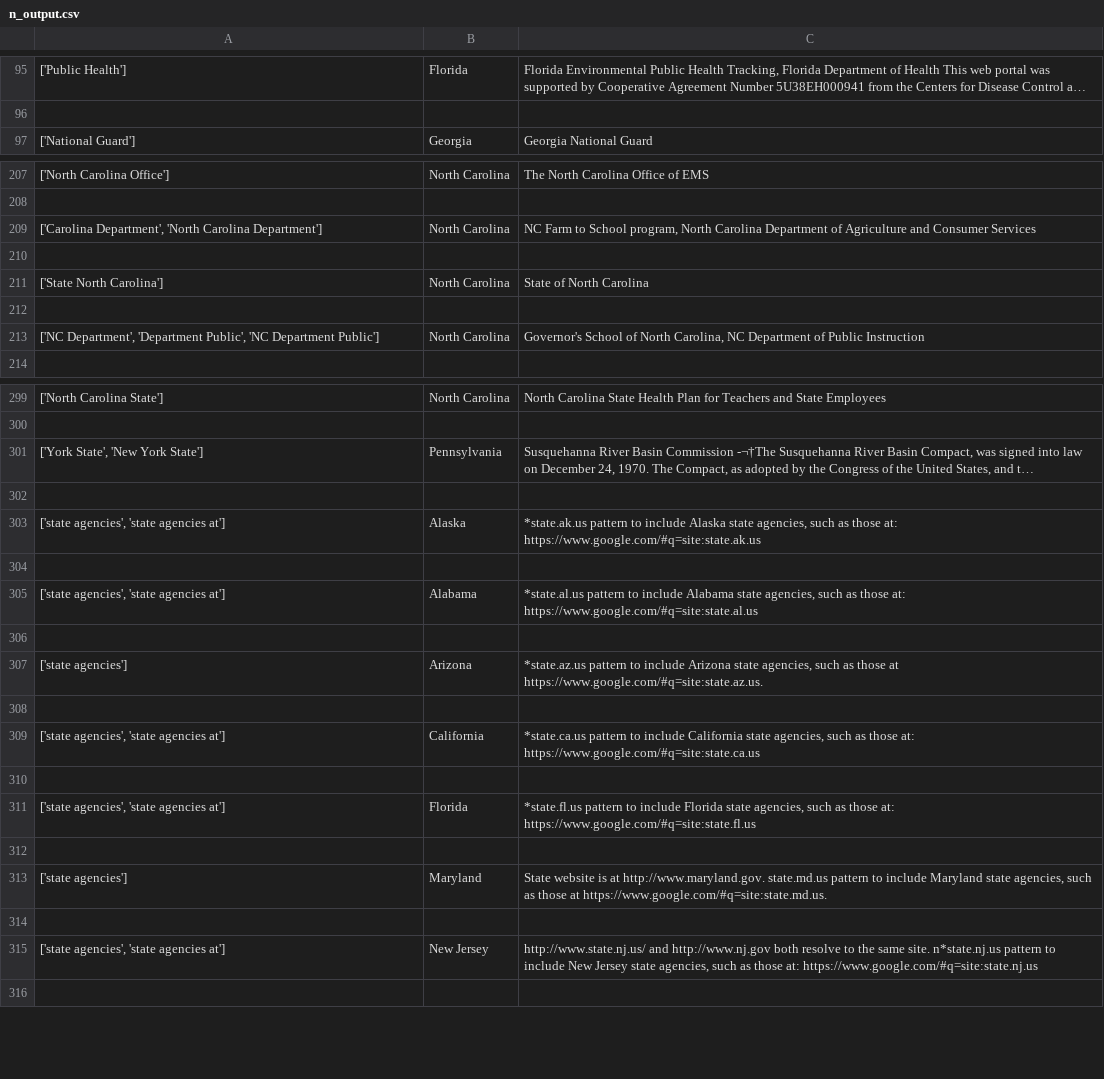
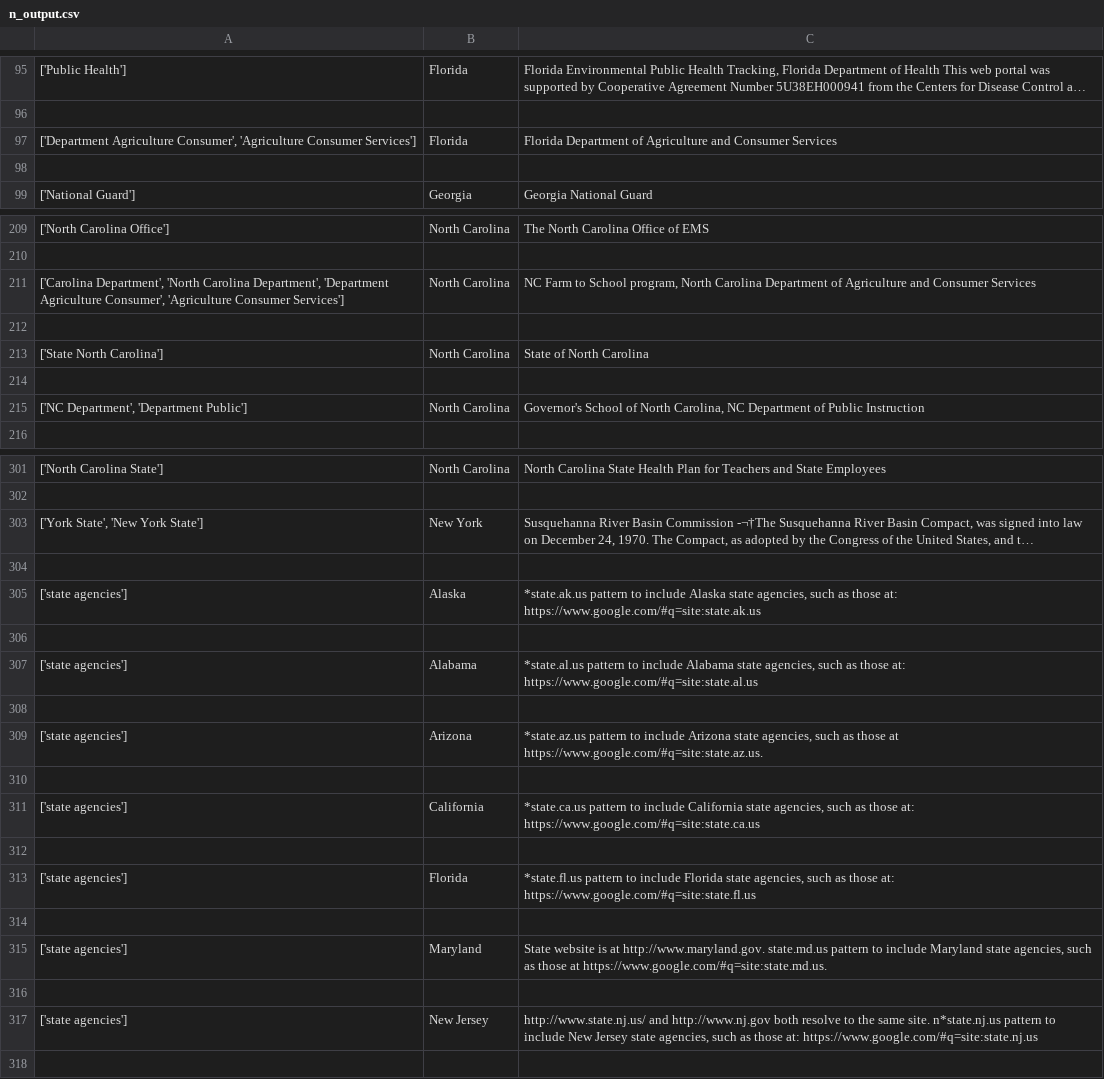
Before and after one commit to SulavChhetri/n_gramscollector, a CSV file: n_output.csv, drawn as a sheet; only a part is shown, gaps mark what is left out; long unchanged cells end in …; addresses are those after the commit; the diff covers the shown part only; the diff names each change by its address in the sheet, - before the commit and + after, or states it on an @@ line.

```diff
--- a/n_output.csv
+++ b/n_output.csv
+row 97: ['Department Agriculture Consumer', 'Agriculture Consumer Services'] | Florida | Florida Department of Agriculture and Consumer Services
+row 98: (empty)
-A211: …'North Carolina Department']
+A211: …'North Carolina Department', 'Department Agriculture Consumer', 'Agriculture Consumer Services']
-A215: …Department', 'Department Public', 'NC Department Public']
+A215: …Department', 'Department Public']
-B303: Pennsylvania
+B303: New York
-A305: ['state agencies', 'state agencies at']
+A305: ['state agencies']
-A307: ['state agencies', 'state agencies at']
+A307: ['state agencies']
-A311: ['state agencies', 'state agencies at']
+A311: ['state agencies']
-A313: ['state agencies', 'state agencies at']
+A313: ['state agencies']
-A317: ['state agencies', 'state agencies at']
+A317: ['state agencies']
```
Also changed, not shown: 10 edited cells elsewhere in this file, 1 other file.
